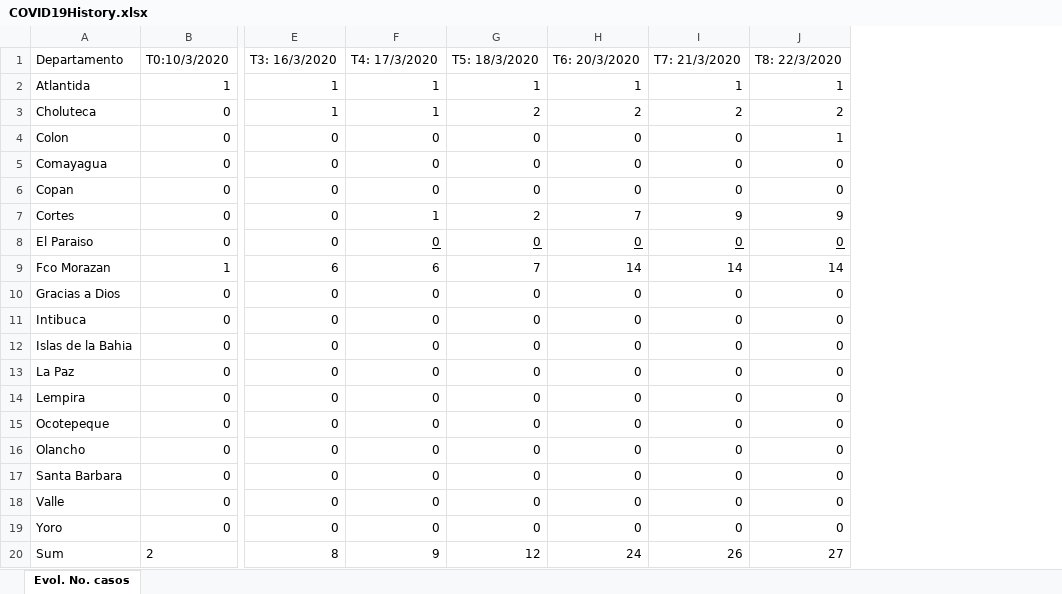
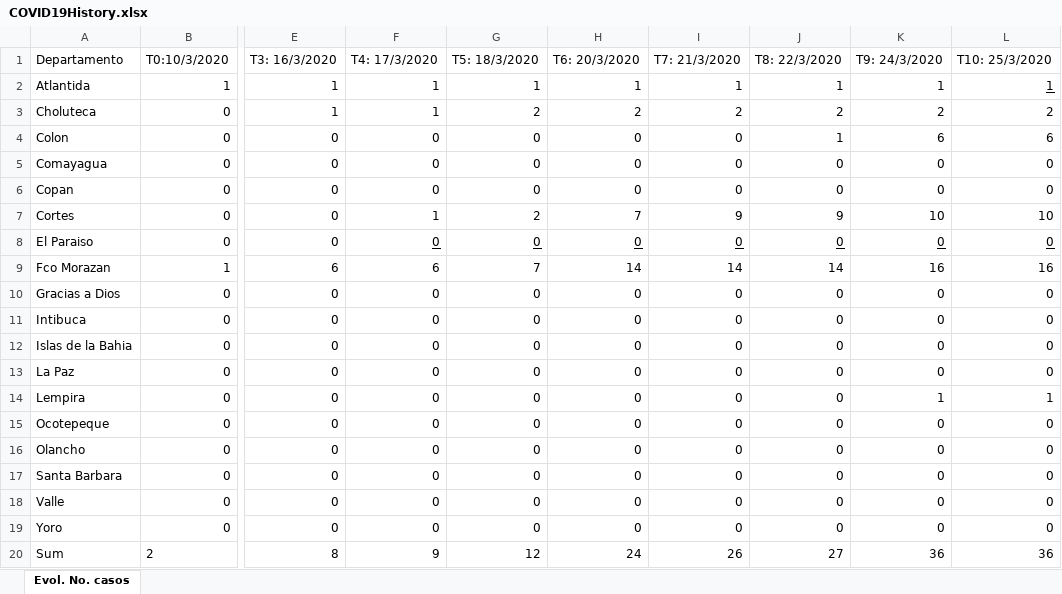
Before and after one commit to FredyVides/FredyVides.github.io, an Excel workbook: COVID19History.xlsx, sheet Evol. No. casos, drawn as a sheet; only a part is shown, gaps mark what is left out; values as stored, in another font and other column widths than the file's, no borders; the diff names each change by its address in the sheet, - before the commit and + after, or states it on an @@ line.

Commit message:
Add files via upload

```diff
--- a/COVID19History.xlsx (sheet Evol. No. casos)
+++ b/COVID19History.xlsx (sheet Evol. No. casos)
+column K (T9: 24/3/2020), rows 2-20: 1 | 2 | 6 | 0 | 0 | 10 | 0 | 16 | 0 | 0 | 0 | 0 | 1 | 0 | 0 | 0 | 0 | 0 | 36
+column L (T10: 25/3/2020), rows 2-20: 1 | 2 | 6 | 0 | 0 | 10 | 0 | 16 | 0 | 0 | 0 | 0 | 1 | 0 | 0 | 0 | 0 | 0 | 36
```
